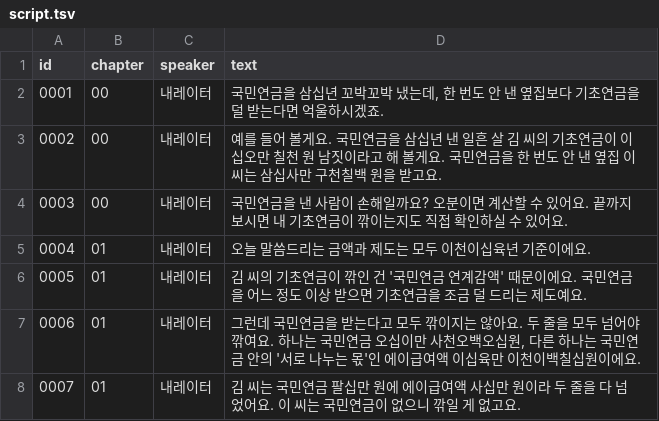
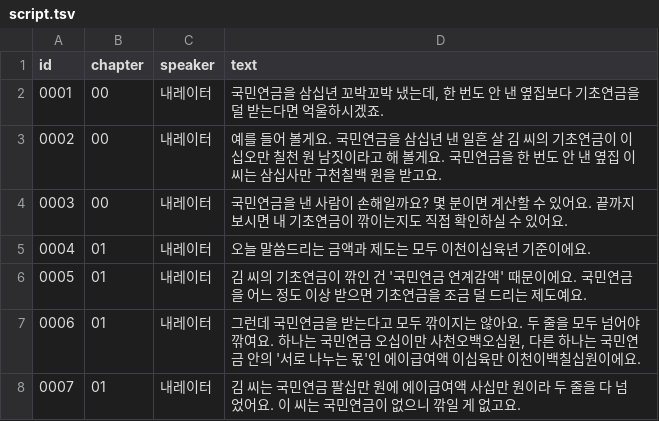
Before and after one commit to UNO265/senior-channel, a TSV file: docs/episodes/ep01-short/tts/script.tsv, drawn as a sheet; only a part is shown.

```diff
--- a/docs/episodes/ep01-short/tts/script.tsv
+++ b/docs/episodes/ep01-short/tts/script.tsv
@@ -3,3 +3,3 @@ id	chapter	speaker	text
 0002	00	내레이터	예를 들어 볼게요. 국민연금을 삼십년 낸 일흔 살 김 씨의 기초연금이 이십오만 칠천 원 남짓이라고 해 볼게요. 국민연금을 한 번도 안 낸 옆집 이 씨는 삼십사만 구천칠백 원을 받고요.
-0003	00	내레이터	국민연금을 낸 사람이 손해일까요? 오분이면 계산할 수 있어요. 끝까지 보시면 내 기초연금이 깎이는지도 직접 확인하실 수 있어요.
+0003	00	내레이터	국민연금을 낸 사람이 손해일까요? 몇 분이면 계산할 수 있어요. 끝까지 보시면 내 기초연금이 깎이는지도 직접 확인하실 수 있어요.
 0004	01	내레이터	오늘 말씀드리는 금액과 제도는 모두 이천이십육년 기준이에요.
```
Also changed, not shown: docs/episodes/ep01/tts/script.tsv, 12 other files.
